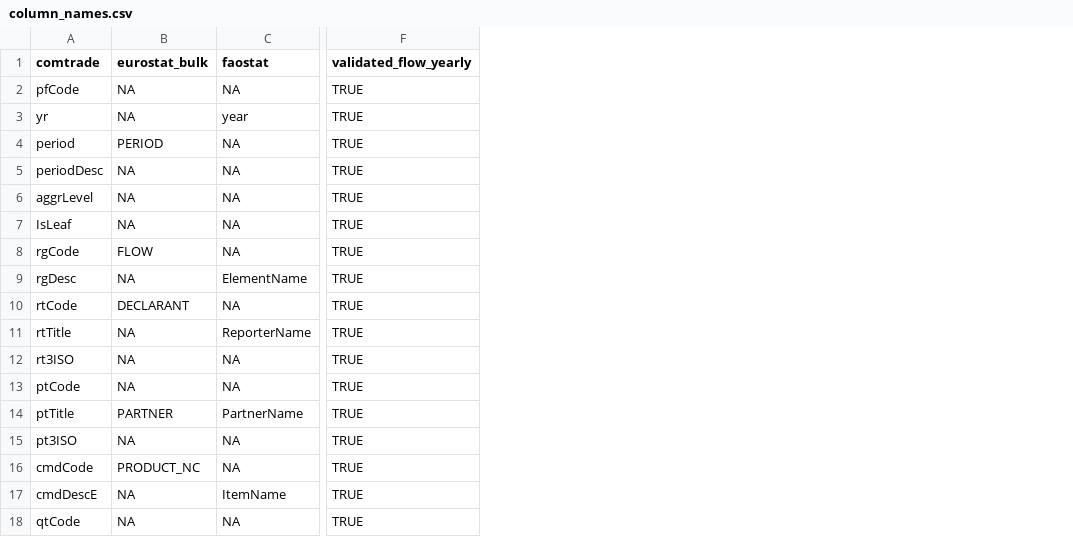
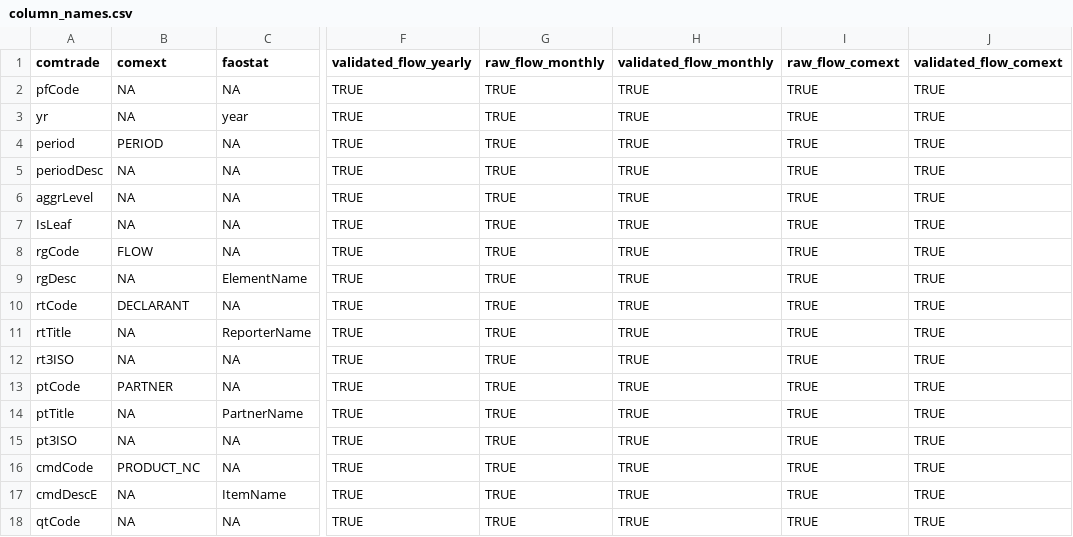
Before and after one commit to EuropeanForestInstitute/tradeflows, a CSV file: inst/config/column_names.csv, drawn as a sheet; only a part is shown, gaps mark what is left out; the diff names each change by its address in the sheet, - before the commit and + after, or states it on an @@ line.

```diff
--- a/inst/config/column_names.csv
+++ b/inst/config/column_names.csv
+column G (raw_flow_monthly), rows 2-18: all TRUE
+column H (validated_flow_monthly), rows 2-18: all TRUE
+column I (raw_flow_comext), rows 2-18: all TRUE
+column J (validated_flow_comext), rows 2-18: all TRUE
-B1: eurostat_bulk
+B1: comext
-B13 (comext): NA
+B13 (comext): PARTNER
-B14 (comext): PARTNER
+B14 (comext): NA
```
Also changed, not shown: 15 other files.
